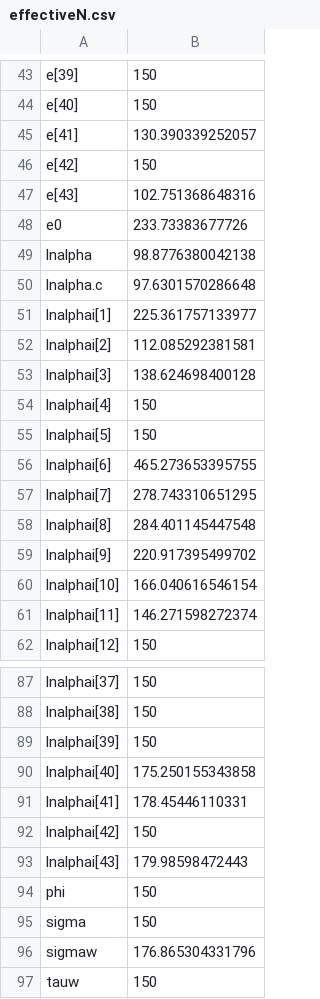
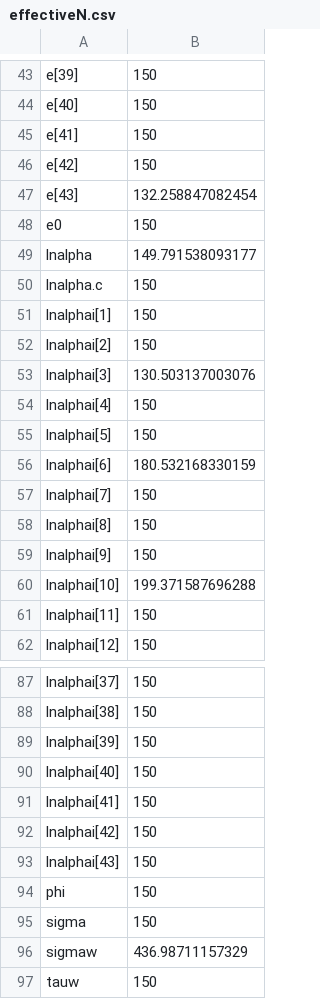
Before and after one commit to commfish/Situk_sockeye, a CSV file: years_1976_on/AR1_model/output/effectiveN.csv, drawn as a sheet; only a part is shown, gaps mark what is left out; the diff covers the shown part only.

Commit message:
Clean data file

```diff
--- a/years_1976_on/AR1_model/output/effectiveN.csv
+++ b/years_1976_on/AR1_model/output/effectiveN.csv
@@ -44,19 +44,19 @@
 "e[40]",150
-"e[41]",130.390339252057
+"e[41]",150
 "e[42]",150
-"e[43]",102.751368648316
-"e0",233.73383677726
-"lnalpha",98.8776380042138
-"lnalpha.c",97.6301570286648
-"lnalphai[1]",225.361757133977
-"lnalphai[2]",112.085292381581
-"lnalphai[3]",138.624698400128
+"e[43]",132.258847082454
+"e0",150
+"lnalpha",149.791538093177
+"lnalpha.c",150
+"lnalphai[1]",150
+"lnalphai[2]",150
+"lnalphai[3]",130.503137003076
 "lnalphai[4]",150
 "lnalphai[5]",150
-"lnalphai[6]",465.273653395755
-"lnalphai[7]",278.743310651295
-"lnalphai[8]",284.401145447548
-"lnalphai[9]",220.917395499702
-"lnalphai[10]",166.040616546154
-"lnalphai[11]",146.271598272374
+"lnalphai[6]",180.532168330159
+"lnalphai[7]",150
+"lnalphai[8]",150
+"lnalphai[9]",150
+"lnalphai[10]",199.371587696288
+"lnalphai[11]",150
 "lnalphai[12]",150
@@ -89,9 +89,9 @@
 "lnalphai[39]",150
-"lnalphai[40]",175.250155343858
-"lnalphai[41]",178.45446110331
+"lnalphai[40]",150
+"lnalphai[41]",150
 "lnalphai[42]",150
-"lnalphai[43]",179.98598472443
+"lnalphai[43]",150
 "phi",150
 "sigma",150
-"sigmaw",176.865304331796
+"sigmaw",436.98711157329
 "tauw",150
```
Also changed, not shown: 25 edited cells elsewhere in this file, years_1976_on/AR1_model/output/geweke.csv, years_1976_on/AR1_model/output/processed/recruit_data.csv, 29 other files.
